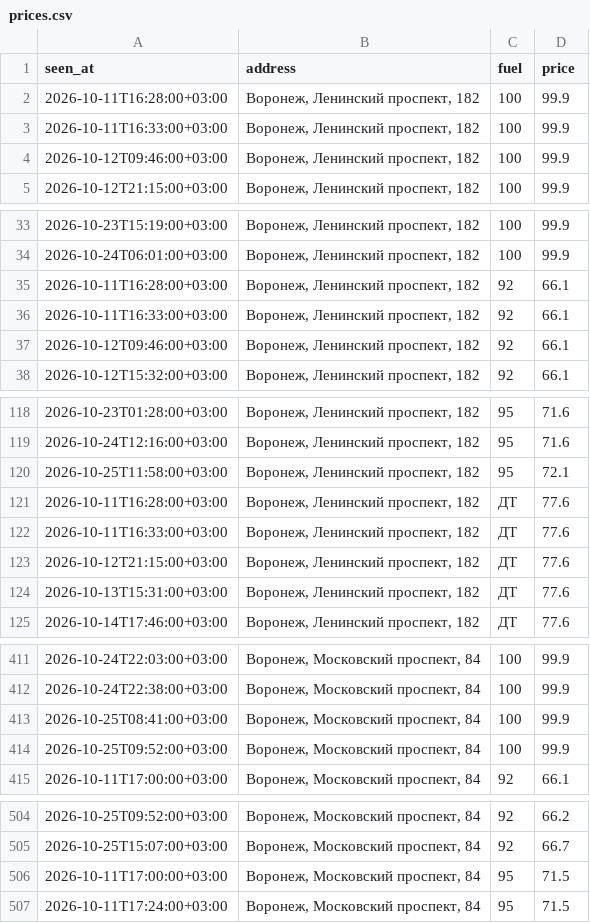
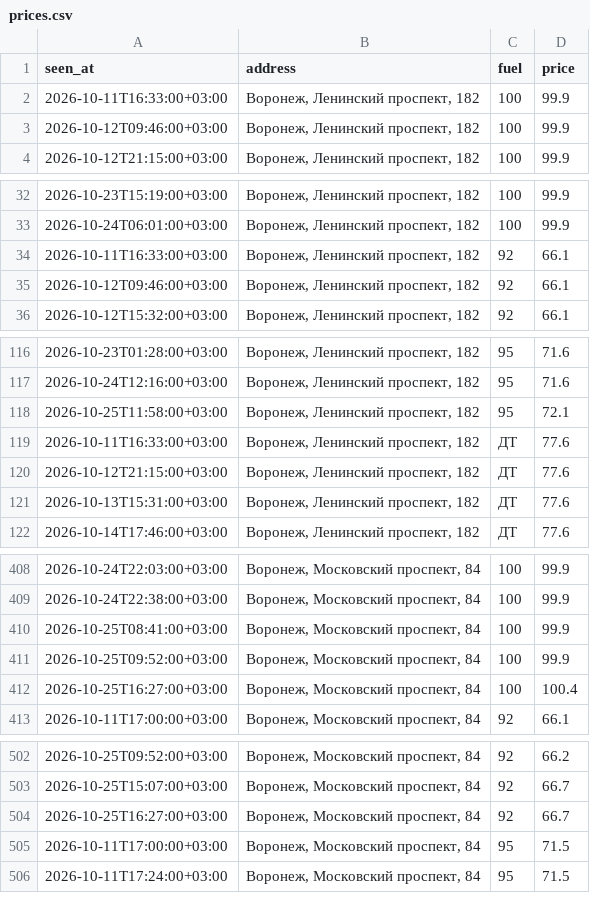
Before and after one commit to dooodoIvan/benzin, a CSV file: data/prices.csv, drawn as a sheet; only a part is shown, gaps mark what is left out; removed rows and columns are numbered as before the commit, all else as after; the diff covers the shown part only; the diff names each change by its address in the sheet, - before the commit and + after, or states it on an @@ line.

```diff
--- a/data/prices.csv
+++ b/data/prices.csv
-row 2: 2026-10-11T16:28:00+03:00 | Воронеж, Ленинский проспект, 182 | 100 | 99.9
-row 35: 2026-10-11T16:28:00+03:00 | Воронеж, Ленинский проспект, 182 | 92 | 66.1
-row 121: 2026-10-11T16:28:00+03:00 | Воронеж, Ленинский проспект, 182 | ДТ | 77.6
+row 412: 2026-10-25T16:27:00+03:00 | Воронеж, Московский проспект, 84 | 100 | 100.4
+row 504: 2026-10-25T16:27:00+03:00 | Воронеж, Московский проспект, 84 | 92 | 66.7
```
Also changed, not shown: 1 added row elsewhere in this file, 4 other files.
